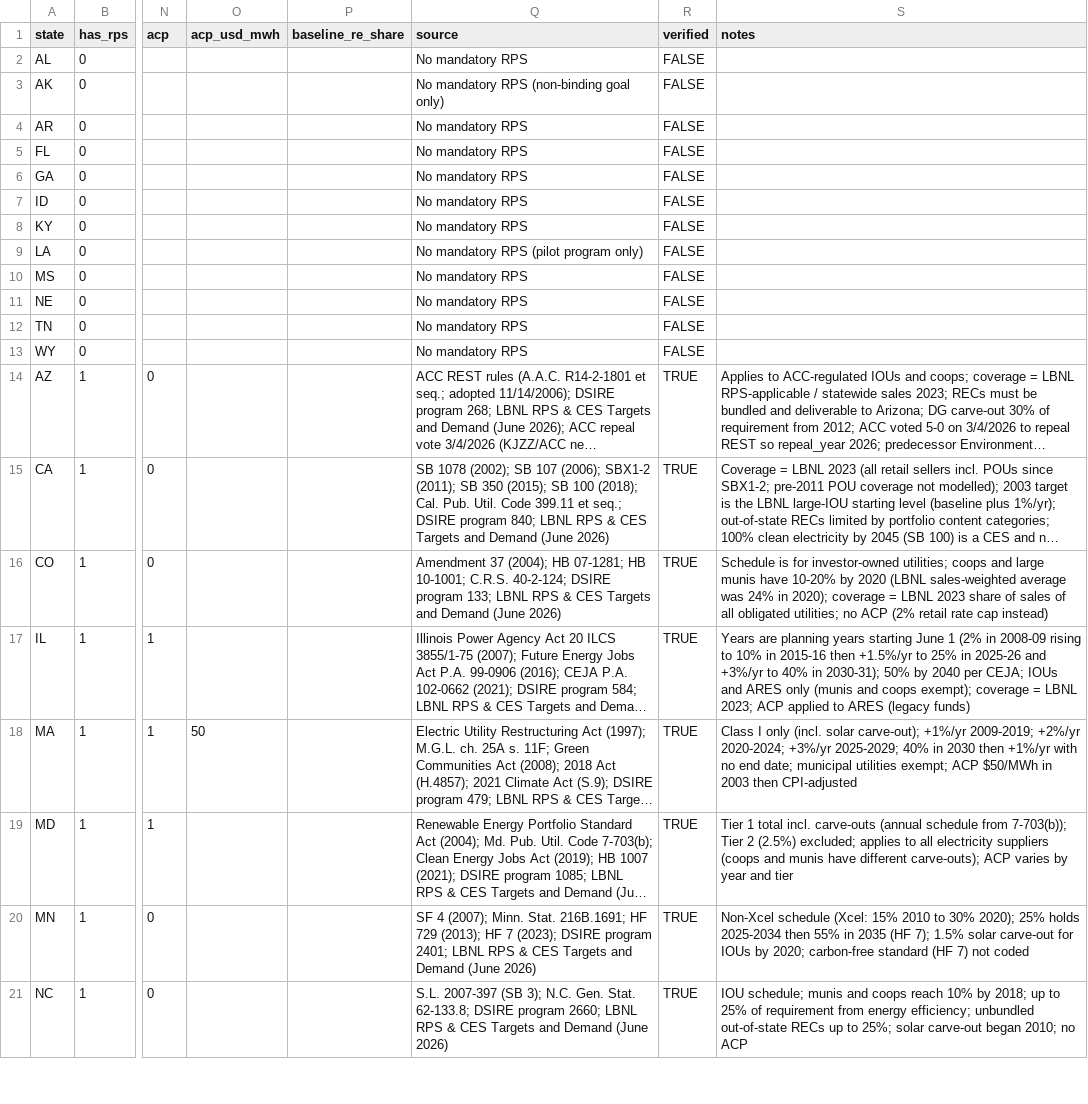
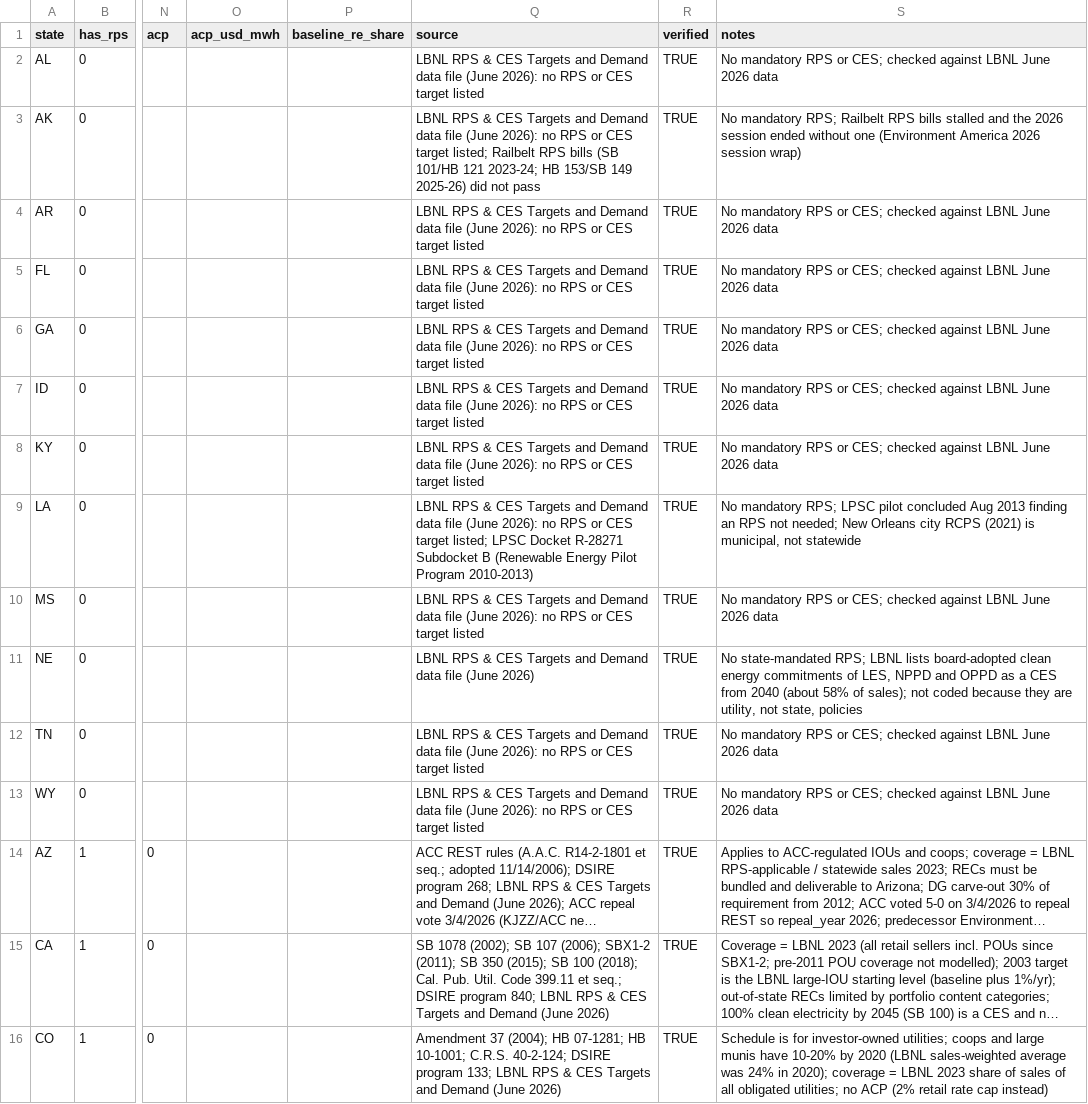
Before and after one commit to adebayomoses/rpspanel, a CSV file: inst/extdata/rps_rules.csv, drawn as a sheet; only a part is shown, gaps mark what is left out; the shorter side is filled out with more unchanged rows; long unchanged cells end in …; the diff names each change by its address in the sheet, - before the commit and + after, or states it on an @@ line.

```diff
--- a/inst/extdata/rps_rules.csv
+++ b/inst/extdata/rps_rules.csv
-Q2 (source): No mandatory RPS
+Q2 (source): LBNL RPS & CES Targets and Demand data file (June 2026): no RPS or CES target listed
-R2:R13 (verified): FALSE
+R2:R13 (verified): TRUE
-S2 (notes): (empty)
+S2 (notes): No mandatory RPS or CES; checked against LBNL June 2026 data
-Q3 (source): No mandatory RPS (non-binding goal only)
+Q3 (source): LBNL RPS & CES Targets and Demand data file (June 2026): no RPS or CES target listed; Railbelt RPS bills (SB 101/HB 121 2023-24; HB 153/SB 149 2025-26) did not pass
-S3 (notes): (empty)
+S3 (notes): No mandatory RPS; Railbelt RPS bills stalled and the 2026 session ended without one (Environment America 2026 session wrap)
-Q4:Q8 (source): No mandatory RPS
+Q4:Q8 (source): LBNL RPS & CES Targets and Demand data file (June 2026): no RPS or CES target listed
-S4:S8 (notes): (empty)
+S4:S8 (notes): No mandatory RPS or CES; checked against LBNL June 2026 data
-Q9 (source): No mandatory RPS (pilot program only)
+Q9 (source): LBNL RPS & CES Targets and Demand data file (June 2026): no RPS or CES target listed; LPSC Docket R-28271 Subdocket B (Renewable Energy Pilot Program 2010-2013)
-S9 (notes): (empty)
+S9 (notes): No mandatory RPS; LPSC pilot concluded Aug 2013 finding an RPS not needed; New Orleans city RCPS (2021) is municipal, not statewide
-Q10 (source): No mandatory RPS
+Q10 (source): LBNL RPS & CES Targets and Demand data file (June 2026): no RPS or CES target listed
-S10 (notes): (empty)
+S10 (notes): No mandatory RPS or CES; checked against LBNL June 2026 data
-Q11 (source): No mandatory RPS
+Q11 (source): LBNL RPS & CES Targets and Demand data file (June 2026)
-S11 (notes): (empty)
+S11 (notes): No state-mandated RPS; LBNL lists board-adopted clean energy commitments of LES, NPPD and OPPD as a CES from 2040 (about 58% of sales); not coded because they are utility, not state, policies
-Q12:Q13 (source): No mandatory RPS
+Q12:Q13 (source): LBNL RPS & CES Targets and Demand data file (June 2026): no RPS or CES target listed
-S12:S13 (notes): (empty)
+S12:S13 (notes): No mandatory RPS or CES; checked against LBNL June 2026 data
```
Also changed, not shown: 3 other files.
